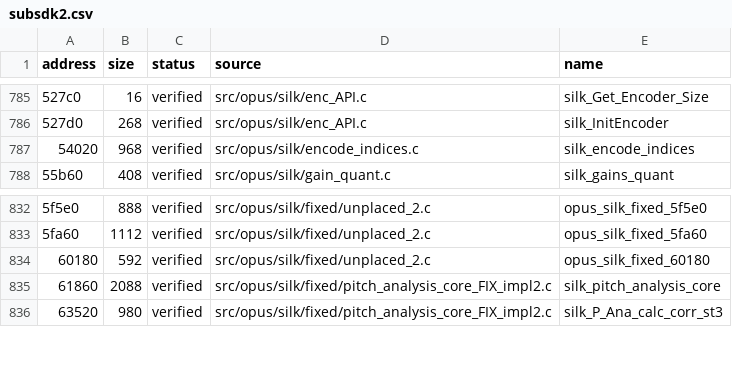
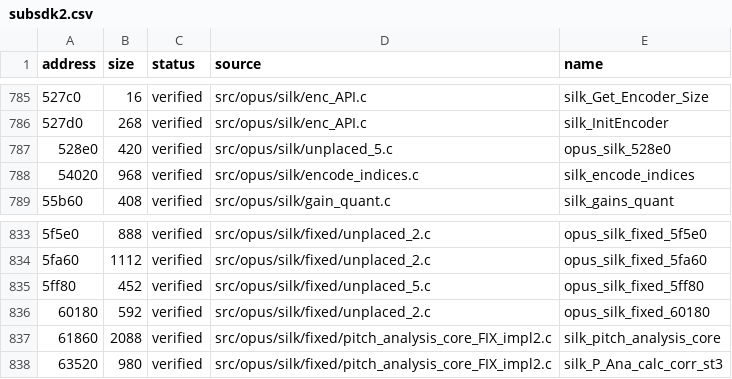
Before and after one commit to vexcited/FireEmblemFortunesWeave, a CSV file: data/ledger/subsdk2.csv, drawn as a sheet; only a part is shown, gaps mark what is left out; the diff names each change by its address in the sheet, - before the commit and + after, or states it on an @@ line.

```diff
--- a/data/ledger/subsdk2.csv
+++ b/data/ledger/subsdk2.csv
+row 787: 528e0 | 420 | verified | src/opus/silk/unplaced_5.c | opus_silk_528e0
+row 835: 5ff80 | 452 | verified | src/opus/silk/fixed/unplaced_5.c | opus_silk_fixed_5ff80
```
Also changed, not shown: data/ledger/subsdk0.csv, 12 other files.
